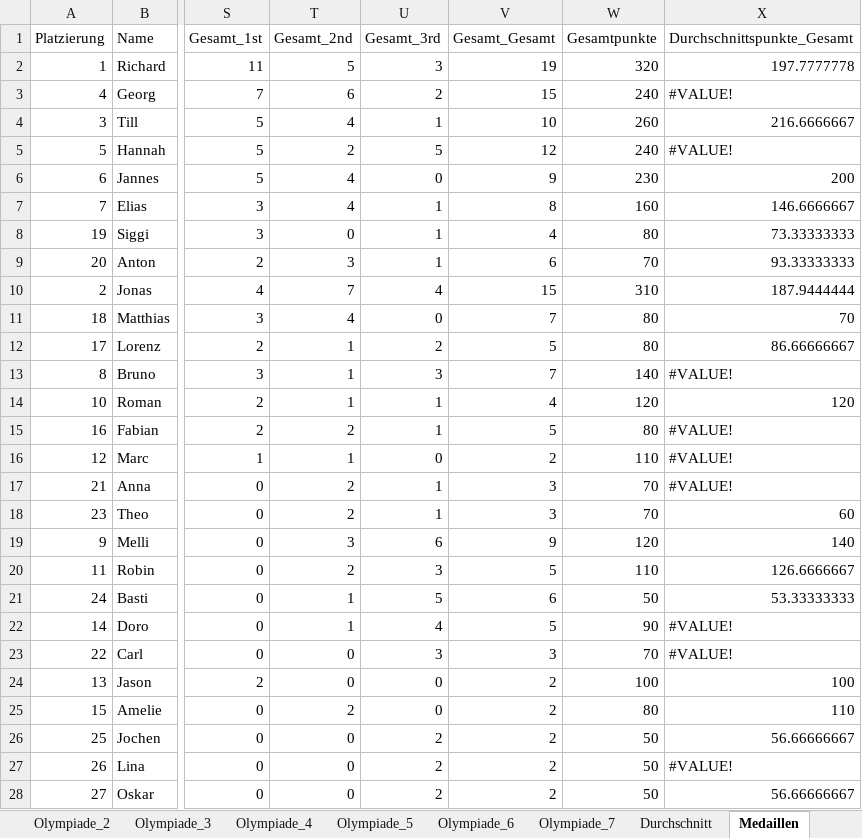
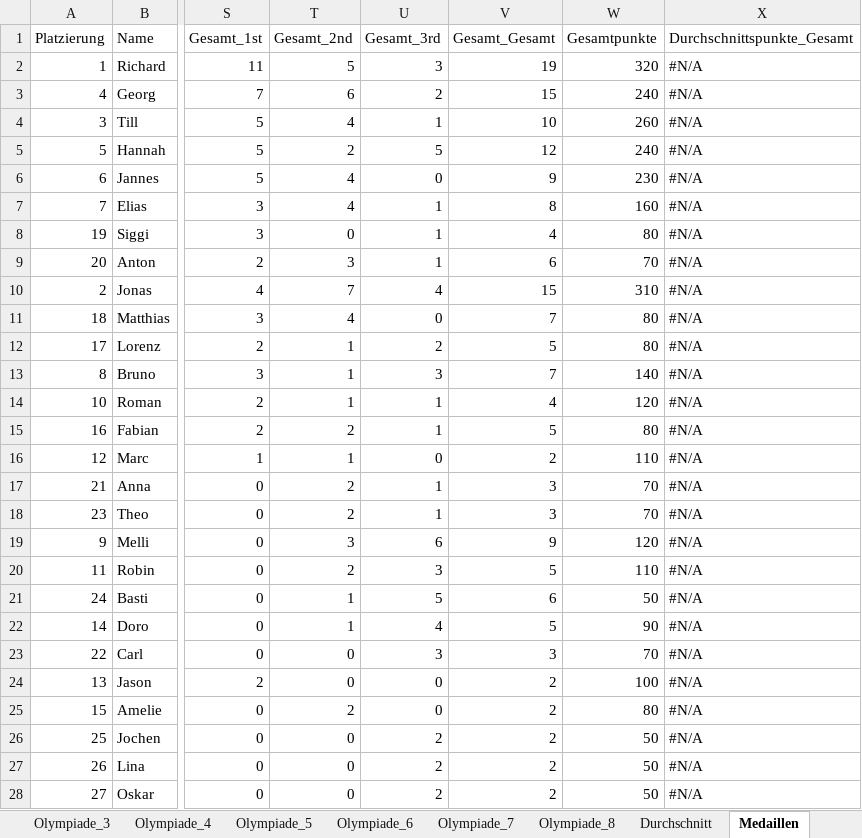
Before and after one commit to Terrepus/Trinkspiel-Olympiade, an Excel workbook: auswertungen/olympiaden.xlsx, sheet Medaillen, drawn as a sheet; only a part is shown, gaps mark what is left out; values as stored, in another font and other column widths than the file's, no cell formats; charts and pictures not drawn; the diff covers the shown part only; the diff names each change by its address in the sheet, - before the commit and + after, or states it on an @@ line.

```diff
--- a/auswertungen/olympiaden.xlsx (sheet Medaillen)
+++ b/auswertungen/olympiaden.xlsx (sheet Medaillen)
+sheet tab: Olympiade_8
-X2 (Durchschnittspunkte_Gesamt): 197.7777778
+X2 (Durchschnittspunkte_Gesamt): #N/A
-X3 (Durchschnittspunkte_Gesamt): #VALUE!
+X3 (Durchschnittspunkte_Gesamt): #N/A
-X4 (Durchschnittspunkte_Gesamt): 216.6666667
+X4 (Durchschnittspunkte_Gesamt): #N/A
-X5 (Durchschnittspunkte_Gesamt): #VALUE!
+X5 (Durchschnittspunkte_Gesamt): #N/A
-X6 (Durchschnittspunkte_Gesamt): 200
+X6 (Durchschnittspunkte_Gesamt): #N/A
-X7 (Durchschnittspunkte_Gesamt): 146.6666667
+X7 (Durchschnittspunkte_Gesamt): #N/A
-X8 (Durchschnittspunkte_Gesamt): 73.33333333
+X8 (Durchschnittspunkte_Gesamt): #N/A
-X9 (Durchschnittspunkte_Gesamt): 93.33333333
+X9 (Durchschnittspunkte_Gesamt): #N/A
-X10 (Durchschnittspunkte_Gesamt): 187.9444444
+X10 (Durchschnittspunkte_Gesamt): #N/A
-X11 (Durchschnittspunkte_Gesamt): 70
+X11 (Durchschnittspunkte_Gesamt): #N/A
-X12 (Durchschnittspunkte_Gesamt): 86.66666667
+X12 (Durchschnittspunkte_Gesamt): #N/A
-X13 (Durchschnittspunkte_Gesamt): #VALUE!
+X13 (Durchschnittspunkte_Gesamt): #N/A
-X14 (Durchschnittspunkte_Gesamt): 120
+X14 (Durchschnittspunkte_Gesamt): #N/A
-X15:X17 (Durchschnittspunkte_Gesamt): #VALUE!
+X15:X17 (Durchschnittspunkte_Gesamt): #N/A
-X18 (Durchschnittspunkte_Gesamt): 60
+X18 (Durchschnittspunkte_Gesamt): #N/A
-X19 (Durchschnittspunkte_Gesamt): 140
+X19 (Durchschnittspunkte_Gesamt): #N/A
-X20 (Durchschnittspunkte_Gesamt): 126.6666667
+X20 (Durchschnittspunkte_Gesamt): #N/A
-X21 (Durchschnittspunkte_Gesamt): 53.33333333
+X21 (Durchschnittspunkte_Gesamt): #N/A
-X22:X23 (Durchschnittspunkte_Gesamt): #VALUE!
+X22:X23 (Durchschnittspunkte_Gesamt): #N/A
-X24 (Durchschnittspunkte_Gesamt): 100
+X24 (Durchschnittspunkte_Gesamt): #N/A
-X25 (Durchschnittspunkte_Gesamt): 110
+X25 (Durchschnittspunkte_Gesamt): #N/A
-X26 (Durchschnittspunkte_Gesamt): 56.66666667
+X26 (Durchschnittspunkte_Gesamt): #N/A
-X27 (Durchschnittspunkte_Gesamt): #VALUE!
+X27 (Durchschnittspunkte_Gesamt): #N/A
-X28 (Durchschnittspunkte_Gesamt): 56.66666667
+X28 (Durchschnittspunkte_Gesamt): #N/A
```
Also changed, not shown: 6 edited cells elsewhere in this sheet, sheet Database, cell formats, formulas that keep their value, charts or pictures, 1 other file.
